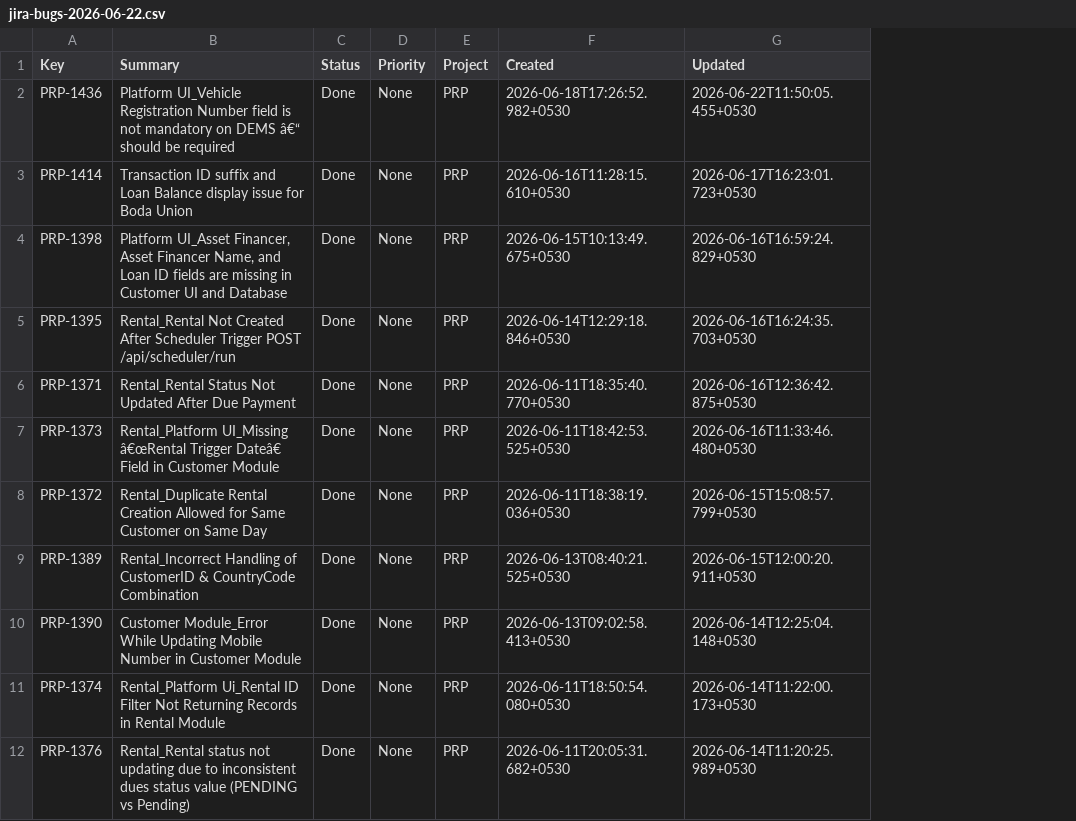
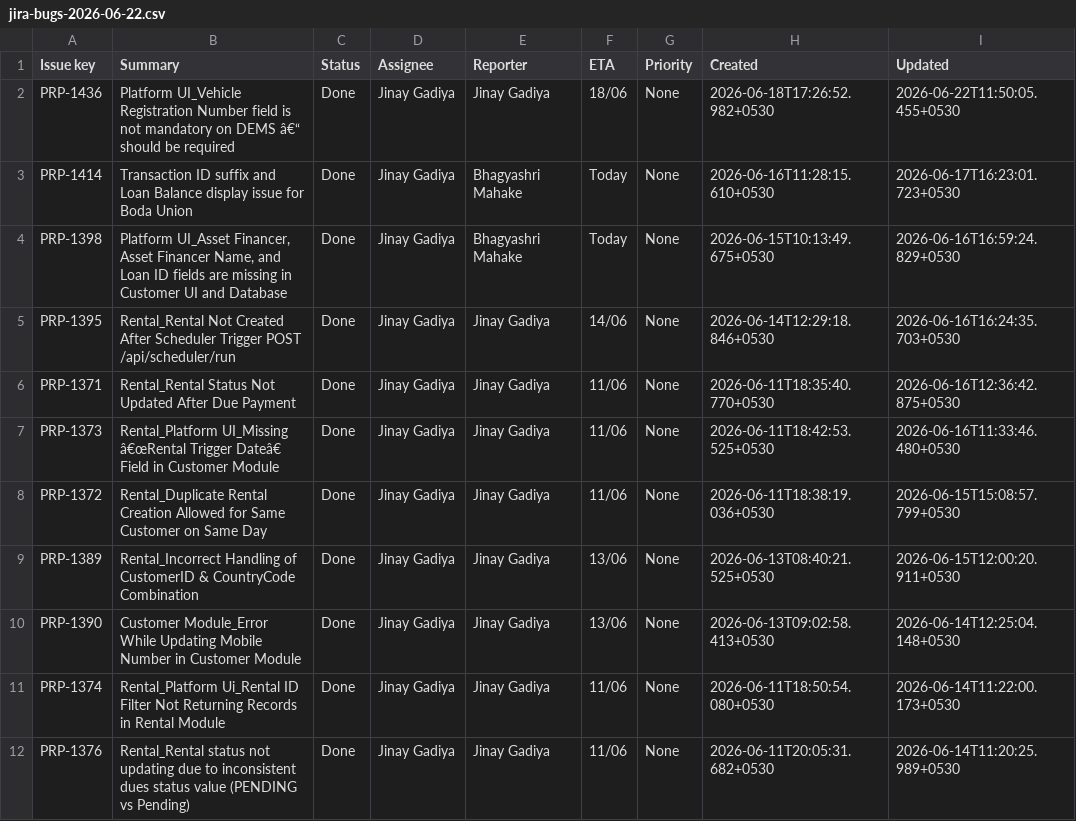
Before and after one commit to Jinay-Gadiya/Jira, a CSV file: jira-bugs-2026-06-22.csv, drawn as a sheet; only a part is shown; removed rows and columns are numbered as before the commit, all else as after; the diff names each change by its address in the sheet, - before the commit and + after, or states it on an @@ line.

Commit message:
Daily Jira bugs export 2026-06-22 (updated headers)

```diff
--- a/jira-bugs-2026-06-22.csv
+++ b/jira-bugs-2026-06-22.csv
+column D (Assignee), rows 2-12: all Jinay Gadiya
+column E (Reporter), rows 2-12: Jinay Gadiya | Bhagyashri Mahake | Bhagyashri Mahake | Jinay Gadiya | Jinay Gadiya | Jinay Gadiya | Jinay Gadiya | Jinay Gadiya | Jinay Gadiya | Jinay Gadiya | Jinay Gadiya
+column F (ETA), rows 2-12: 18/06 | Today | Today | 14/06 | 11/06 | 11/06 | 11/06 | 13/06 | 13/06 | 11/06 | 11/06
-column E (Project), rows 2-12: all PRP
-A1: Key
+A1: Issue key
```
